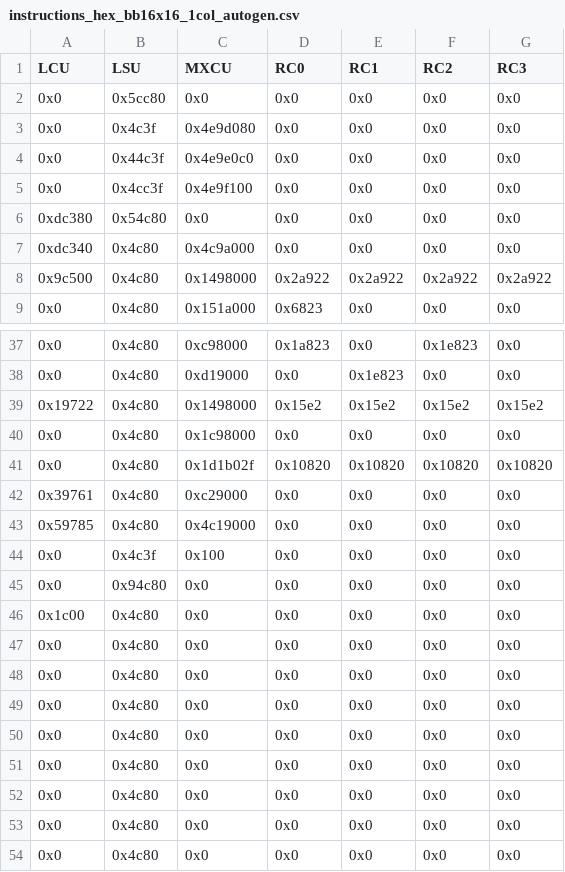
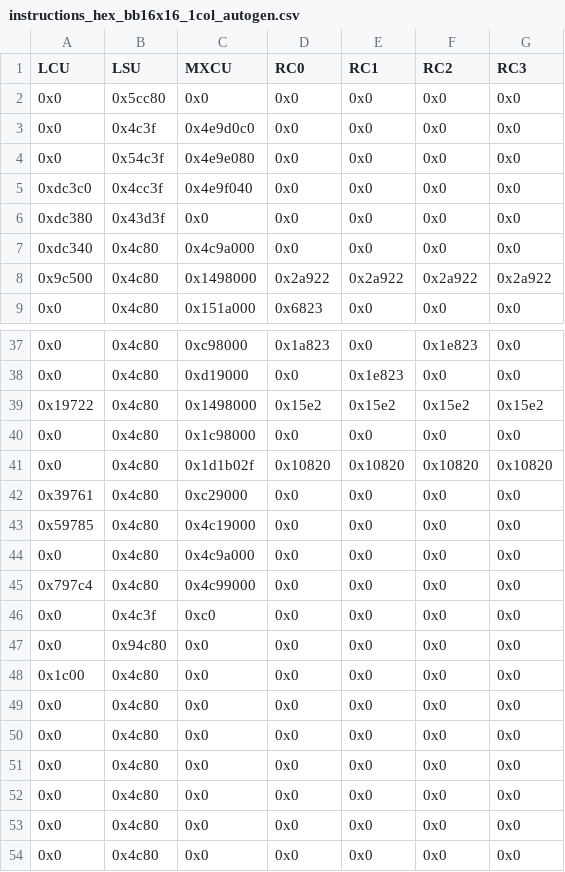
Before and after one commit to esl-epfl/DIsco-CGRA-sim, a CSV file: kernels/mmul/instructions_hex_bb16x16_1col_autogen.csv, drawn as a sheet; only a part is shown, gaps mark what is left out.

```diff
--- a/kernels/mmul/instructions_hex_bb16x16_1col_autogen.csv
+++ b/kernels/mmul/instructions_hex_bb16x16_1col_autogen.csv
@@ -2,6 +2,6 @@ LCU,LSU,MXCU,RC0,RC1,RC2,RC3
 0x0,0x5cc80,0x0,0x0,0x0,0x0,0x0
-0x0,0x4c3f,0x4e9d080,0x0,0x0,0x0,0x0
-0x0,0x44c3f,0x4e9e0c0,0x0,0x0,0x0,0x0
-0x0,0x4cc3f,0x4e9f100,0x0,0x0,0x0,0x0
-0xdc380,0x54c80,0x0,0x0,0x0,0x0,0x0
+0x0,0x4c3f,0x4e9d0c0,0x0,0x0,0x0,0x0
+0x0,0x54c3f,0x4e9e080,0x0,0x0,0x0,0x0
+0xdc3c0,0x4cc3f,0x4e9f040,0x0,0x0,0x0,0x0
+0xdc380,0x43d3f,0x0,0x0,0x0,0x0,0x0
 0xdc340,0x4c80,0x4c9a000,0x0,0x0,0x0,0x0
@@ -43,7 +43,7 @@ LCU,LSU,MXCU,RC0,RC1,RC2,RC3
 0x59785,0x4c80,0x4c19000,0x0,0x0,0x0,0x0
-0x0,0x4c3f,0x100,0x0,0x0,0x0,0x0
+0x0,0x4c80,0x4c9a000,0x0,0x0,0x0,0x0
+0x797c4,0x4c80,0x4c99000,0x0,0x0,0x0,0x0
+0x0,0x4c3f,0xc0,0x0,0x0,0x0,0x0
 0x0,0x94c80,0x0,0x0,0x0,0x0,0x0
 0x1c00,0x4c80,0x0,0x0,0x0,0x0,0x0
-0x0,0x4c80,0x0,0x0,0x0,0x0,0x0
-0x0,0x4c80,0x0,0x0,0x0,0x0,0x0
 0x0,0x4c80,0x0,0x0,0x0,0x0,0x0
```
Also changed, not shown: kernels/mmul/instructions_asm_bb16x16_1col.csv, 2 other files.
